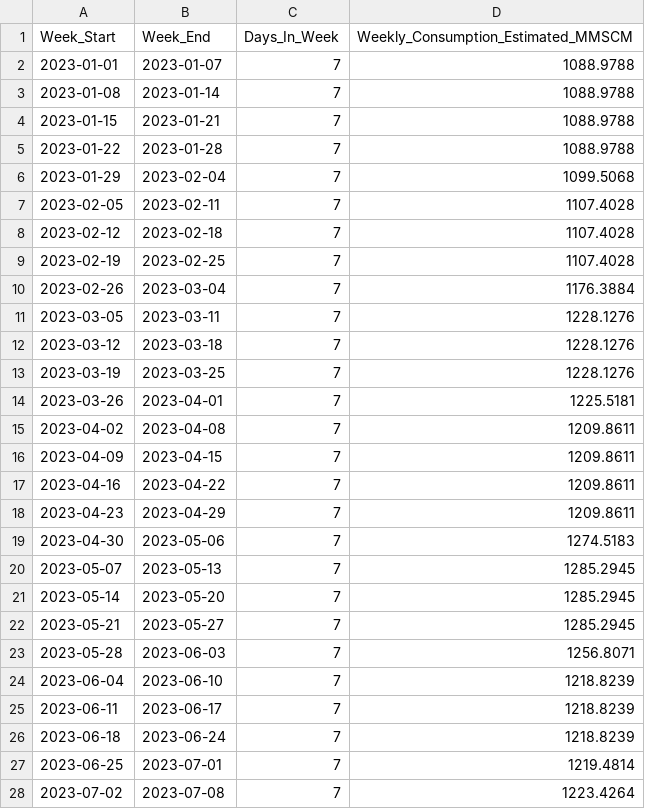
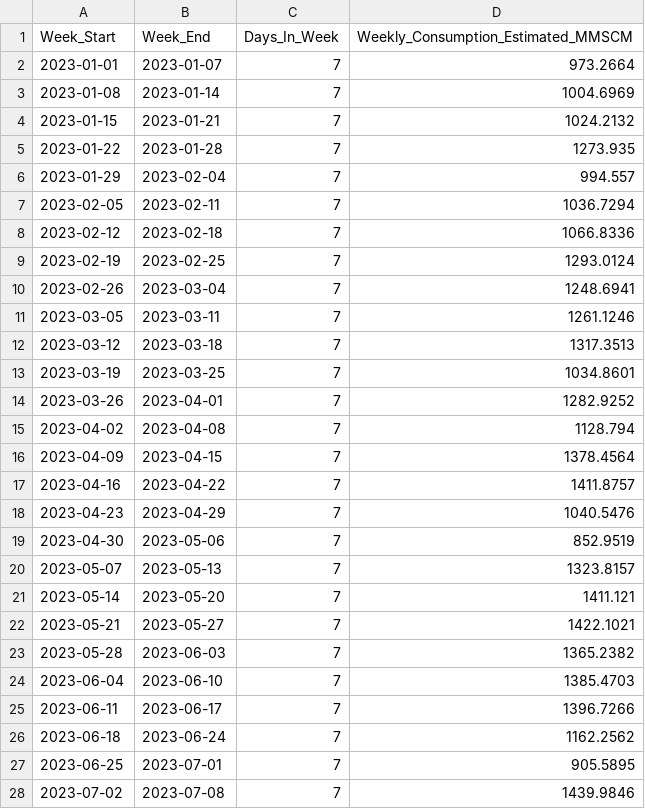
Before and after one commit to ShaikHafreed/india-natural-gas-demand-dataset, a CSV file: data/weekly_estimated_gas_consumption_2023.csv, drawn as a sheet; only a part is shown; the diff covers the shown part only.

```diff
--- a/data/weekly_estimated_gas_consumption_2023.csv
+++ b/data/weekly_estimated_gas_consumption_2023.csv
@@ -1,28 +1,28 @@
 Week_Start,Week_End,Days_In_Week,Weekly_Consumption_Estimated_MMSCM
-2023-01-01,2023-01-07,7,1088.9788
-2023-01-08,2023-01-14,7,1088.9788
-2023-01-15,2023-01-21,7,1088.9788
-2023-01-22,2023-01-28,7,1088.9788
-2023-01-29,2023-02-04,7,1099.5068
-2023-02-05,2023-02-11,7,1107.4028
-2023-02-12,2023-02-18,7,1107.4028
-2023-02-19,2023-02-25,7,1107.4028
-2023-02-26,2023-03-04,7,1176.3884
-2023-03-05,2023-03-11,7,1228.1276
-2023-03-12,2023-03-18,7,1228.1276
-2023-03-19,2023-03-25,7,1228.1276
-2023-03-26,2023-04-01,7,1225.5181
-2023-04-02,2023-04-08,7,1209.8611
-2023-04-09,2023-04-15,7,1209.8611
-2023-04-16,2023-04-22,7,1209.8611
-2023-04-23,2023-04-29,7,1209.8611
-2023-04-30,2023-05-06,7,1274.5183
-2023-05-07,2023-05-13,7,1285.2945
-2023-05-14,2023-05-20,7,1285.2945
-2023-05-21,2023-05-27,7,1285.2945
-2023-05-28,2023-06-03,7,1256.8071
-2023-06-04,2023-06-10,7,1218.8239
-2023-06-11,2023-06-17,7,1218.8239
-2023-06-18,2023-06-24,7,1218.8239
-2023-06-25,2023-07-01,7,1219.4814
-2023-07-02,2023-07-08,7,1223.4264
+2023-01-01,2023-01-07,7,973.2664
+2023-01-08,2023-01-14,7,1004.6969
+2023-01-15,2023-01-21,7,1024.2132
+2023-01-22,2023-01-28,7,1273.935
+2023-01-29,2023-02-04,7,994.557
+2023-02-05,2023-02-11,7,1036.7294
+2023-02-12,2023-02-18,7,1066.8336
+2023-02-19,2023-02-25,7,1293.0124
+2023-02-26,2023-03-04,7,1248.6941
+2023-03-05,2023-03-11,7,1261.1246
+2023-03-12,2023-03-18,7,1317.3513
+2023-03-19,2023-03-25,7,1034.8601
+2023-03-26,2023-04-01,7,1282.9252
+2023-04-02,2023-04-08,7,1128.794
+2023-04-09,2023-04-15,7,1378.4564
+2023-04-16,2023-04-22,7,1411.8757
+2023-04-23,2023-04-29,7,1040.5476
+2023-04-30,2023-05-06,7,852.9519
+2023-05-07,2023-05-13,7,1323.8157
+2023-05-14,2023-05-20,7,1411.121
+2023-05-21,2023-05-27,7,1422.1021
+2023-05-28,2023-06-03,7,1365.2382
+2023-06-04,2023-06-10,7,1385.4703
+2023-06-11,2023-06-17,7,1396.7266
+2023-06-18,2023-06-24,7,1162.2562
+2023-06-25,2023-07-01,7,905.5895
+2023-07-02,2023-07-08,7,1439.9846
```
Also changed, not shown: 26 edited cells elsewhere in this file, data/daily_estimated_gas_consumption_2023.csv, 1 other file.
